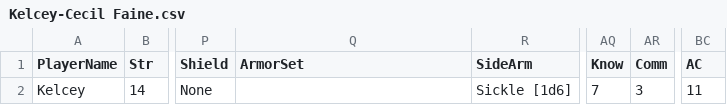
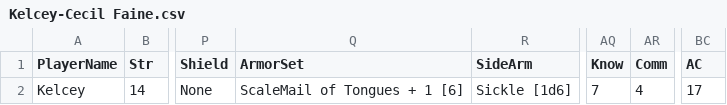
Before and after one commit to pixelrebirth/ProjectTabletop, a CSV file: Data/Saves/Kelcey-Cecil Faine.csv, drawn as a sheet; only a part is shown, gaps mark what is left out; the diff names each change by its address in the sheet, - before the commit and + after, or states it on an @@ line.

Commit message:
Saving Characters

```diff
--- a/Data/Saves/Kelcey-Cecil Faine.csv
+++ b/Data/Saves/Kelcey-Cecil Faine.csv
-Q2 (ArmorSet): (empty)
+Q2 (ArmorSet): ScaleMail of Tongues + 1 [6]
-AR2 (Comm): 3
+AR2 (Comm): 4
-BC2 (AC): 11
+BC2 (AC): 17
```
Also changed, not shown: 9 other files.
